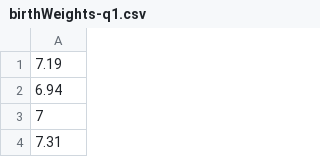
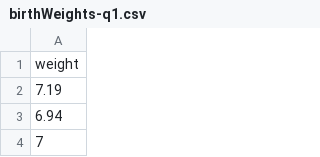
Before and after one commit to MTstateIntroStats/SpIntro-Stats, a CSV file: data/birthWeights-q1.csv, drawn as a sheet; only a part is shown; the shorter side is filled out with more unchanged rows; the diff names each change by its address in the sheet, - before the commit and + after, or states it on an @@ line.

```diff
--- a/data/birthWeights-q1.csv
+++ b/data/birthWeights-q1.csv
+row 1: weight
```
Also changed, not shown: 6 other files.
